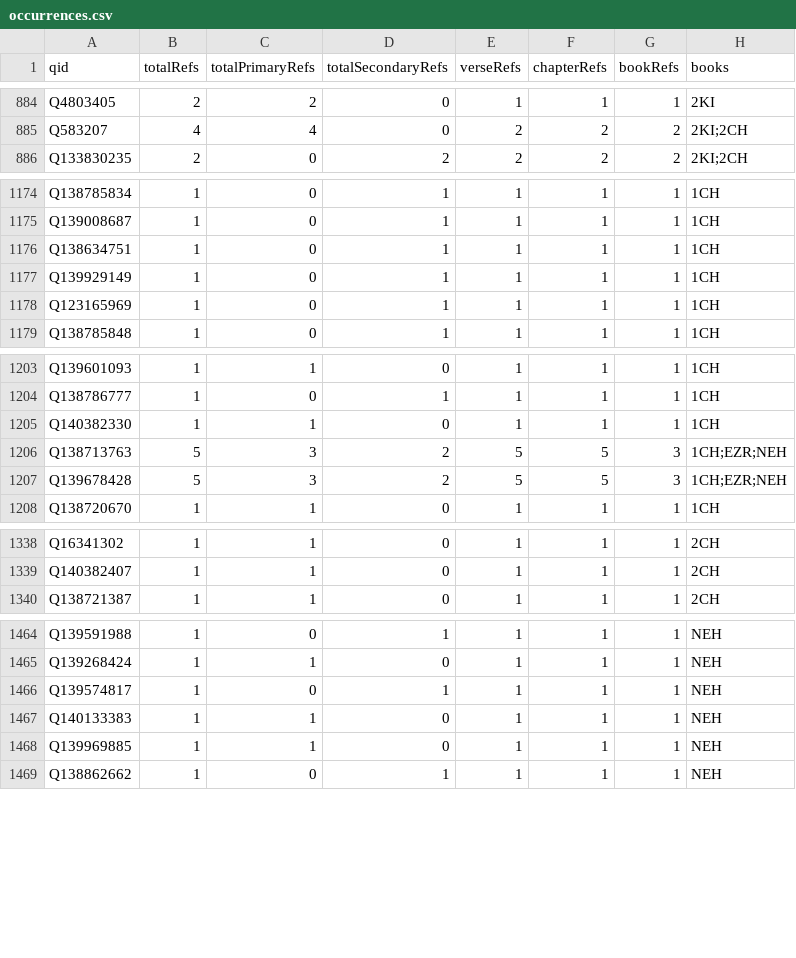
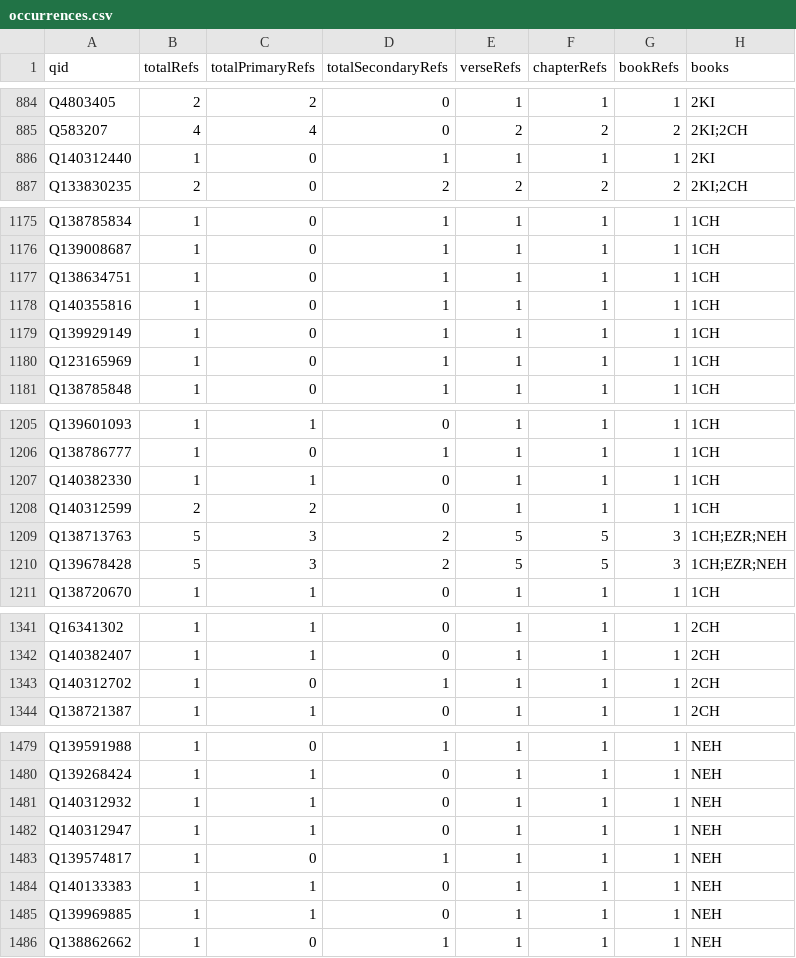
Before and after one commit to BrianMacIntosh/bsb-wikidata, a CSV file: generated/occurrences.csv, drawn as a sheet; only a part is shown, gaps mark what is left out; the diff covers the shown part only; the diff names each change by its address in the sheet, - before the commit and + after, or states it on an @@ line.

```diff
--- a/generated/occurrences.csv
+++ b/generated/occurrences.csv
+row 886: Q140312440 | 1 | 0 | 1 | 1 | 1 | 1 | 2KI
+row 1178: Q140355816 | 1 | 0 | 1 | 1 | 1 | 1 | 1CH
+row 1208: Q140312599 | 2 | 2 | 0 | 1 | 1 | 1 | 1CH
+row 1343: Q140312702 | 1 | 0 | 1 | 1 | 1 | 1 | 2CH
+row 1481: Q140312932 | 1 | 1 | 0 | 1 | 1 | 1 | NEH
+row 1482: Q140312947 | 1 | 1 | 0 | 1 | 1 | 1 | NEH
```
Also changed, not shown: 13 added rows elsewhere in this file, generated/bookstats.csv, 9 other files.
